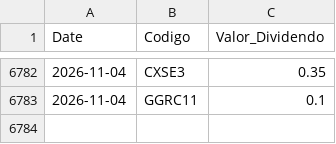
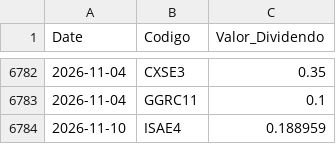
Before and after one commit to GabrielSantos15/brazilian-market-analytics, a CSV file: dados/f_dividendos.csv, drawn as a sheet; only a part is shown, gaps mark what is left out.

```diff
--- a/dados/f_dividendos.csv
+++ b/dados/f_dividendos.csv
@@ -6783 +6783,2 @@ Date,Codigo,Valor_Dividendo
 2026-11-04,GGRC11,0.1
+2026-11-10,ISAE4,0.188959
```
Also changed, not shown: 2 other files.
